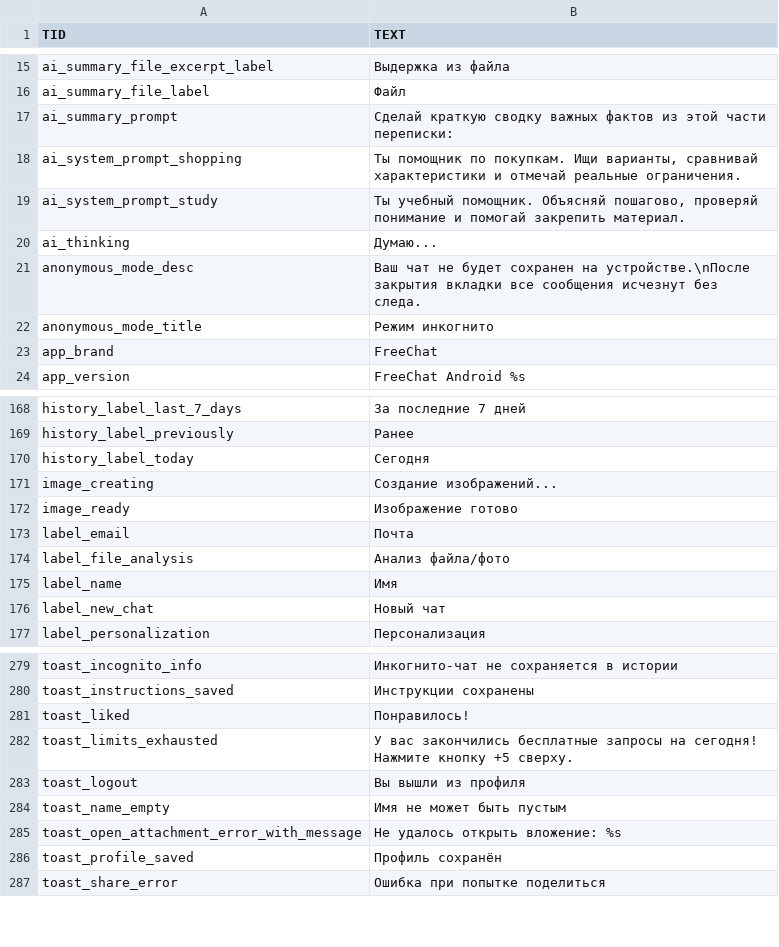
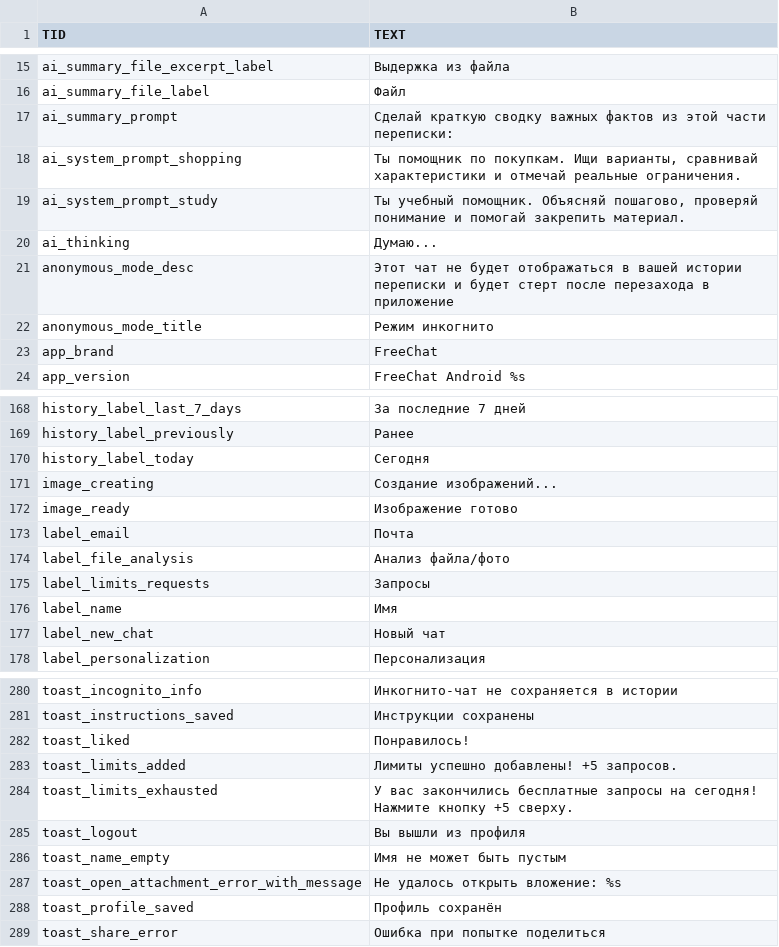
Before and after one commit to Moii-gh/FreeChat-AndroidApp, a CSV file: app/src/main/assets/languages/ru.csv, drawn as a sheet; only a part is shown, gaps mark what is left out.

```diff
--- a/app/src/main/assets/languages/ru.csv
+++ b/app/src/main/assets/languages/ru.csv
@@ -20,3 +20,3 @@ ai_system_prompt_study;Ты учебный помощник. Объясняй п
 ai_thinking;Думаю...
-anonymous_mode_desc;Ваш чат не будет сохранен на устройстве.\nПосле закрытия вкладки все сообщения исчезнут без следа.
+anonymous_mode_desc;Этот чат не будет отображаться в вашей истории переписки и будет стерт после перезахода в приложение
 anonymous_mode_title;Режим инкогнито
@@ -174,2 +174,3 @@ label_email;Почта
 label_file_analysis;Анализ файла/фото
+label_limits_requests;Запросы
 label_name;Имя
@@ -281,2 +282,3 @@ toast_instructions_saved;Инструкции сохранены
 toast_liked;Понравилось!
+toast_limits_added;Лимиты успешно добавлены! +5 запросов.
 toast_limits_exhausted;У вас закончились бесплатные запросы на сегодня! Нажмите кнопку +5 сверху.
```
Also changed, not shown: app/src/main/assets/languages/en.csv, 16 other files.
